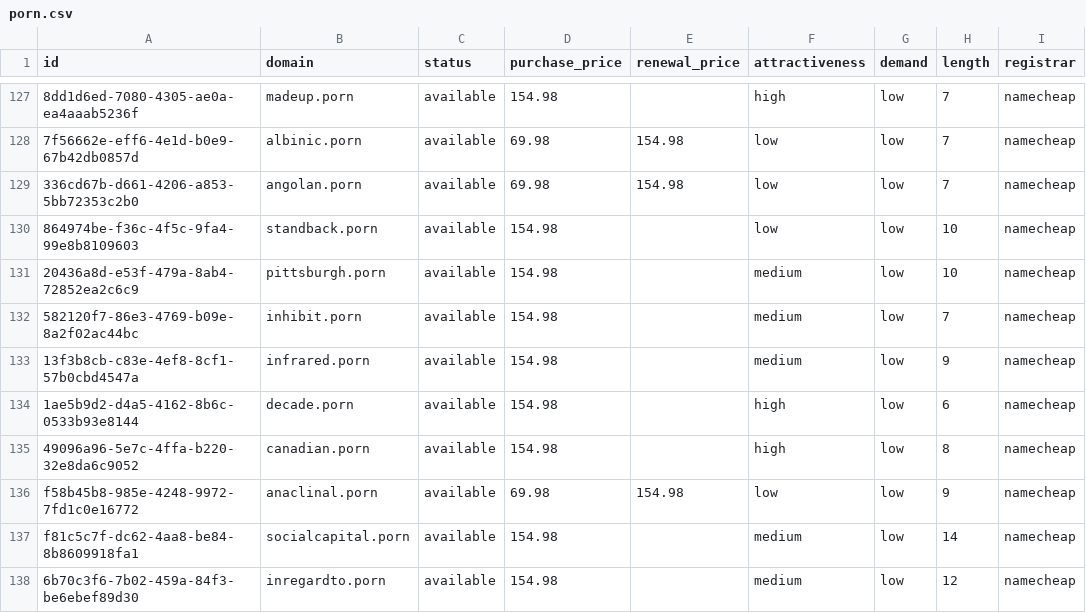
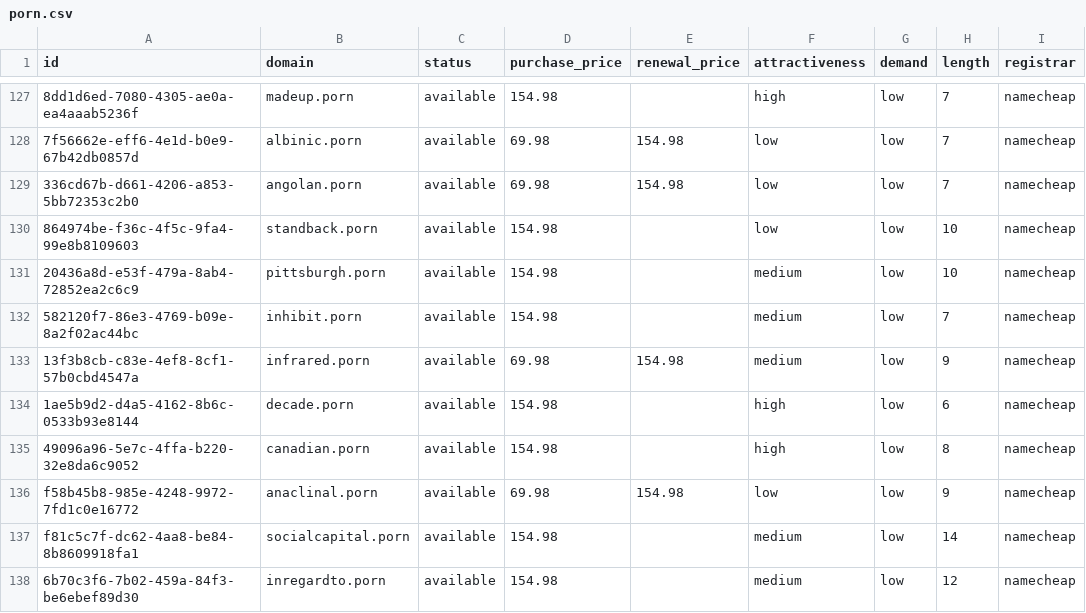
Before and after one commit to UniqueDomains/porn-oneword-domains, a CSV file: porn.csv, drawn as a sheet; only a part is shown, gaps mark what is left out; the diff names each change by its address in the sheet, - before the commit and + after, or states it on an @@ line.

Commit message:
Domains update

```diff
--- a/porn.csv
+++ b/porn.csv
-D133 (purchase_price): 154.98
+D133 (purchase_price): 69.98
-E133 (renewal_price): (empty)
+E133 (renewal_price): 154.98
```
Also changed, not shown: 4 other files.
